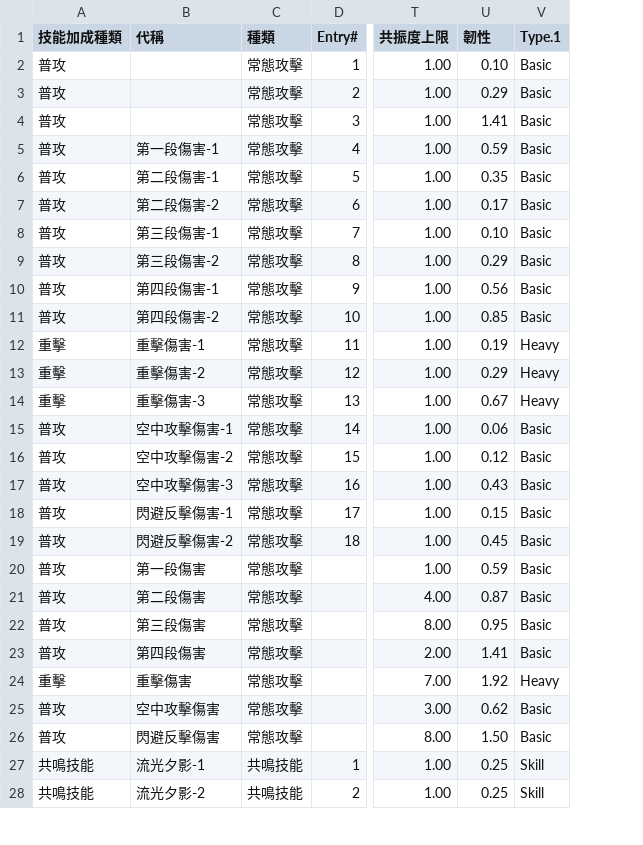
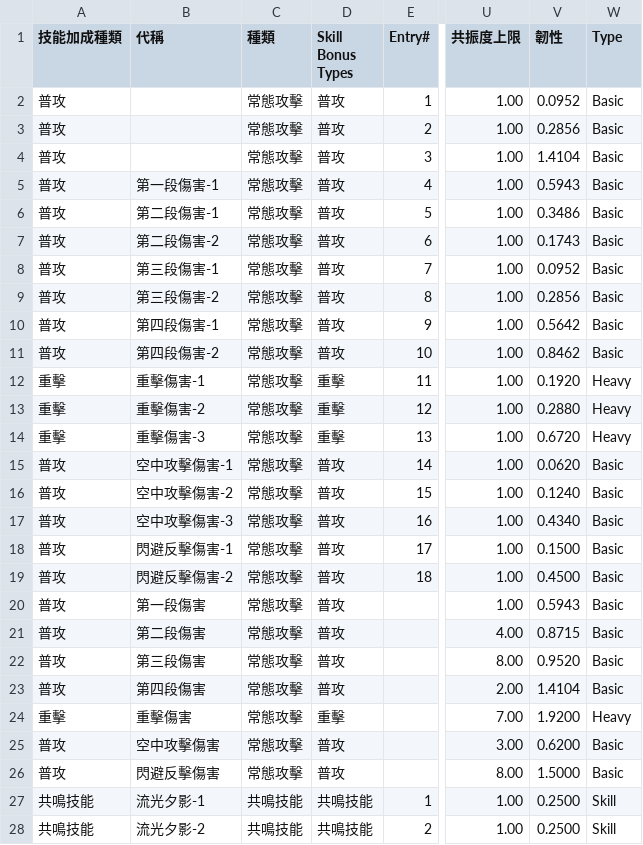
Before and after one commit to ZetsuBouKyo/WutheringWaves, a TSV file: data/v1/zh_tw/角色/今汐/技能.tsv, drawn as a sheet; only a part is shown, gaps mark what is left out; addresses are those after the commit; the diff covers the shown part only; the diff names each change by its address in the sheet, - before the commit and + after, or states it on an @@ line.

Commit message:
feat: data

```diff
--- a/data/v1/zh_tw/角色/今汐/技能.tsv
+++ b/data/v1/zh_tw/角色/今汐/技能.tsv
+column D (Skill Bonus Types), rows 2-28: 普攻 | 普攻 | 普攻 | 普攻 | 普攻 | 普攻 | 普攻 | 普攻 | 普攻 | 普攻 | 重擊 | 重擊 | 重擊 | 普攻 | 普攻 | 普攻 | 普攻 | 普攻 | 普攻 | 普攻 | 普攻 | 普攻 | 重擊 | 普攻 | 普攻 | 共鳴技能 | 共鳴技能
-W1: Type.1
+W1: Type
-V2 (韌性): 0.10
+V2 (韌性): 0.0952
-V3 (韌性): 0.29
+V3 (韌性): 0.2856
-V4 (韌性): 1.41
+V4 (韌性): 1.4104
-V5 (韌性): 0.59
+V5 (韌性): 0.5943
-V6 (韌性): 0.35
+V6 (韌性): 0.3486
-V7 (韌性): 0.17
+V7 (韌性): 0.1743
-V8 (韌性): 0.10
+V8 (韌性): 0.0952
-V9 (韌性): 0.29
+V9 (韌性): 0.2856
-V10 (韌性): 0.56
+V10 (韌性): 0.5642
-V11 (韌性): 0.85
+V11 (韌性): 0.8462
-V12 (韌性): 0.19
+V12 (韌性): 0.1920
-V13 (韌性): 0.29
+V13 (韌性): 0.2880
-V14 (韌性): 0.67
+V14 (韌性): 0.6720
-V15 (韌性): 0.06
+V15 (韌性): 0.0620
-V16 (韌性): 0.12
+V16 (韌性): 0.1240
-V17 (韌性): 0.43
+V17 (韌性): 0.4340
-V18 (韌性): 0.15
+V18 (韌性): 0.1500
-V19 (韌性): 0.45
+V19 (韌性): 0.4500
-V20 (韌性): 0.59
+V20 (韌性): 0.5943
-V21 (韌性): 0.87
+V21 (韌性): 0.8715
-V22 (韌性): 0.95
+V22 (韌性): 0.9520
-V23 (韌性): 1.41
+V23 (韌性): 1.4104
-V24 (韌性): 1.92
+V24 (韌性): 1.9200
-V25 (韌性): 0.62
+V25 (韌性): 0.6200
-V26 (韌性): 1.50
+V26 (韌性): 1.5000
-V27:V28 (韌性): 0.25
+V27:V28 (韌性): 0.2500
```
Also changed, not shown: 51 edited cells elsewhere in this file, data/v1/zh_tw/角色/丹瑾/技能.tsv.
